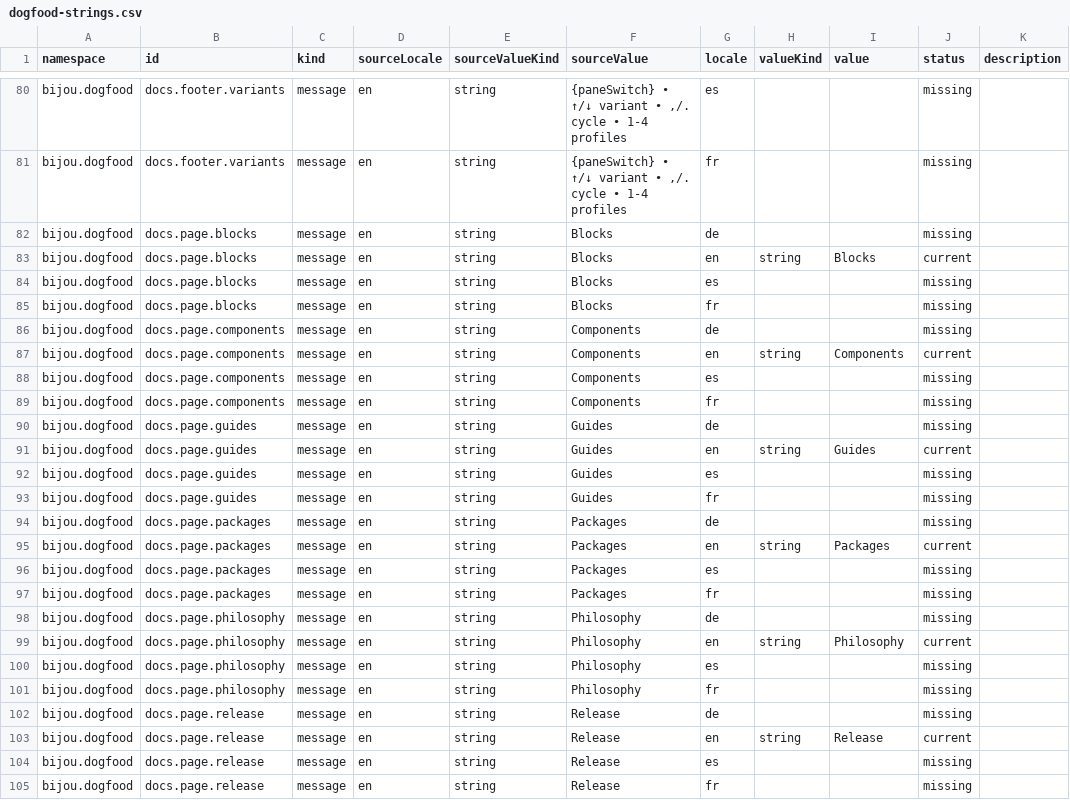
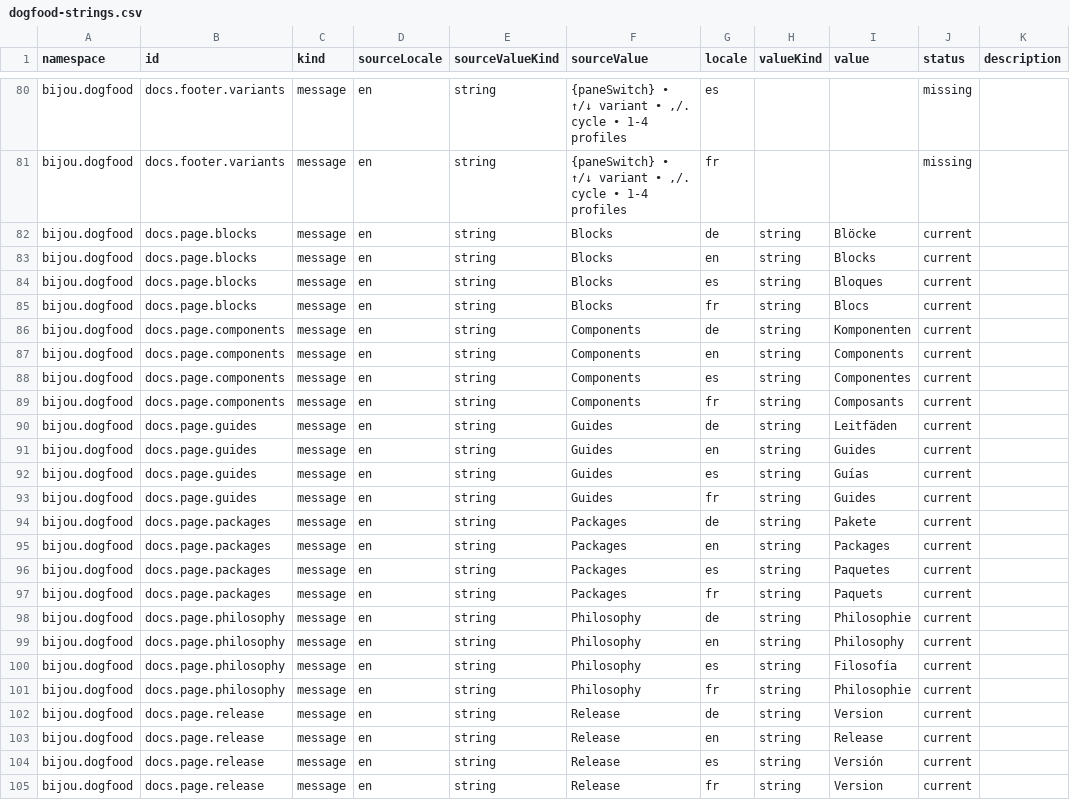
Before and after one commit to flyingrobots/bijou, a CSV file: examples/docs/i18n/source/dogfood-strings.csv, drawn as a sheet; only a part is shown, gaps mark what is left out; the diff covers the shown part only.

```diff
--- a/examples/docs/i18n/source/dogfood-strings.csv
+++ b/examples/docs/i18n/source/dogfood-strings.csv
@@ -81,25 +81,25 @@ bijou.dogfood,docs.footer.variants,message,en,string,"{paneSwitch} • ↑/↓ v
 bijou.dogfood,docs.footer.variants,message,en,string,"{paneSwitch} • ↑/↓ variant • ,/. cycle • 1-4 profiles",fr,,,missing,
-bijou.dogfood,docs.page.blocks,message,en,string,Blocks,de,,,missing,
+bijou.dogfood,docs.page.blocks,message,en,string,Blocks,de,string,Blöcke,current,
 bijou.dogfood,docs.page.blocks,message,en,string,Blocks,en,string,Blocks,current,
-bijou.dogfood,docs.page.blocks,message,en,string,Blocks,es,,,missing,
-bijou.dogfood,docs.page.blocks,message,en,string,Blocks,fr,,,missing,
-bijou.dogfood,docs.page.components,message,en,string,Components,de,,,missing,
+bijou.dogfood,docs.page.blocks,message,en,string,Blocks,es,string,Bloques,current,
+bijou.dogfood,docs.page.blocks,message,en,string,Blocks,fr,string,Blocs,current,
+bijou.dogfood,docs.page.components,message,en,string,Components,de,string,Komponenten,current,
 bijou.dogfood,docs.page.components,message,en,string,Components,en,string,Components,current,
-bijou.dogfood,docs.page.components,message,en,string,Components,es,,,missing,
-bijou.dogfood,docs.page.components,message,en,string,Components,fr,,,missing,
-bijou.dogfood,docs.page.guides,message,en,string,Guides,de,,,missing,
+bijou.dogfood,docs.page.components,message,en,string,Components,es,string,Componentes,current,
+bijou.dogfood,docs.page.components,message,en,string,Components,fr,string,Composants,current,
+bijou.dogfood,docs.page.guides,message,en,string,Guides,de,string,Leitfäden,current,
 bijou.dogfood,docs.page.guides,message,en,string,Guides,en,string,Guides,current,
-bijou.dogfood,docs.page.guides,message,en,string,Guides,es,,,missing,
-bijou.dogfood,docs.page.guides,message,en,string,Guides,fr,,,missing,
-bijou.dogfood,docs.page.packages,message,en,string,Packages,de,,,missing,
+bijou.dogfood,docs.page.guides,message,en,string,Guides,es,string,Guías,current,
+bijou.dogfood,docs.page.guides,message,en,string,Guides,fr,string,Guides,current,
+bijou.dogfood,docs.page.packages,message,en,string,Packages,de,string,Pakete,current,
 bijou.dogfood,docs.page.packages,message,en,string,Packages,en,string,Packages,current,
-bijou.dogfood,docs.page.packages,message,en,string,Packages,es,,,missing,
-bijou.dogfood,docs.page.packages,message,en,string,Packages,fr,,,missing,
-bijou.dogfood,docs.page.philosophy,message,en,string,Philosophy,de,,,missing,
+bijou.dogfood,docs.page.packages,message,en,string,Packages,es,string,Paquetes,current,
+bijou.dogfood,docs.page.packages,message,en,string,Packages,fr,string,Paquets,current,
+bijou.dogfood,docs.page.philosophy,message,en,string,Philosophy,de,string,Philosophie,current,
 bijou.dogfood,docs.page.philosophy,message,en,string,Philosophy,en,string,Philosophy,current,
-bijou.dogfood,docs.page.philosophy,message,en,string,Philosophy,es,,,missing,
-bijou.dogfood,docs.page.philosophy,message,en,string,Philosophy,fr,,,missing,
-bijou.dogfood,docs.page.release,message,en,string,Release,de,,,missing,
+bijou.dogfood,docs.page.philosophy,message,en,string,Philosophy,es,string,Filosofía,current,
+bijou.dogfood,docs.page.philosophy,message,en,string,Philosophy,fr,string,Philosophie,current,
+bijou.dogfood,docs.page.release,message,en,string,Release,de,string,Version,current,
 bijou.dogfood,docs.page.release,message,en,string,Release,en,string,Release,current,
-bijou.dogfood,docs.page.release,message,en,string,Release,es,,,missing,
-bijou.dogfood,docs.page.release,message,en,string,Release,fr,,,missing,
+bijou.dogfood,docs.page.release,message,en,string,Release,es,string,Versión,current,
+bijou.dogfood,docs.page.release,message,en,string,Release,fr,string,Version,current,
```
Also changed, not shown: 108 edited cells elsewhere in this file, 7 other files.
